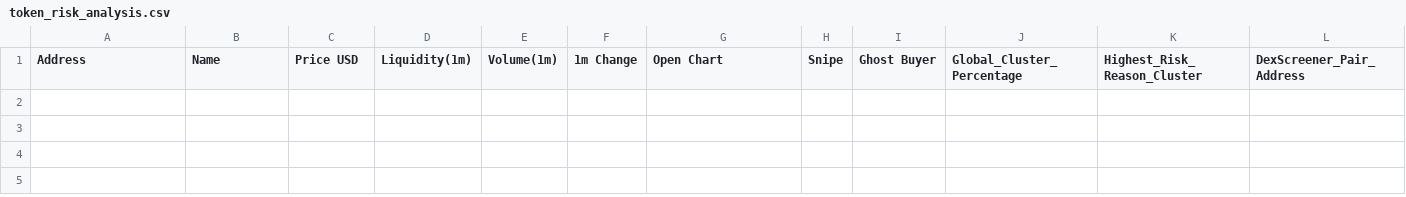
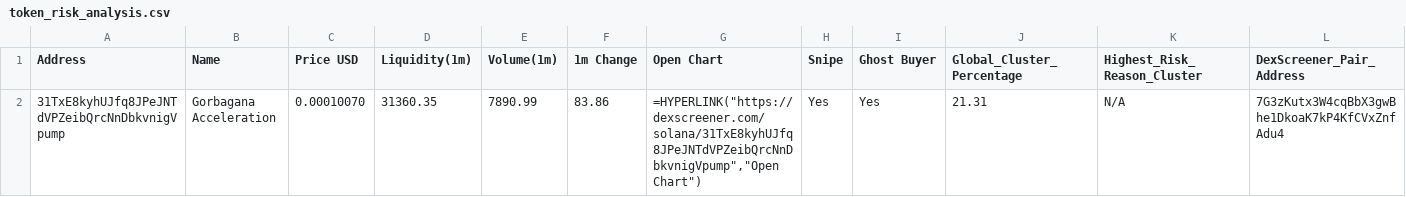
Before and after one commit to Rachid91674/SniperX-V3, a CSV file: token_risk_analysis.csv, drawn as a sheet; only a part is shown; rows hold the shown columns only; the diff names each change by its address in the sheet, - before the commit and + after, or states it on an @@ line.

```diff
--- a/token_risk_analysis.csv
+++ b/token_risk_analysis.csv
+row 2: 31TxE8kyhUJfq8JPeJNTdVPZeibQrcNnDbkvnigVpump | Gorbagana Acceleration | 0.00010070 | 31360.35 | 7890.99 | 83.86 | =HYPERLINK("https://dexscreener.com/solana/31TxE8kyhUJfq8JPeJNTdVPZeibQrcNnDbkvnigVpump","Open Chart") | Yes | Yes | 21.31 | N/A | 7G3zKutx3W4cqBbX3gwBhe1DkoaK7kP4KfCVxZnfAdu4
```
Also changed, not shown: filtered_tokens_with_all_risks.csv, 6 other files.
